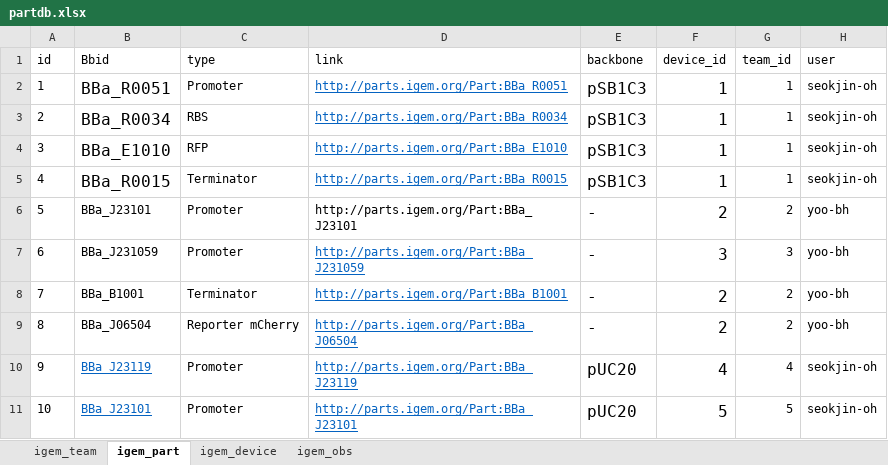
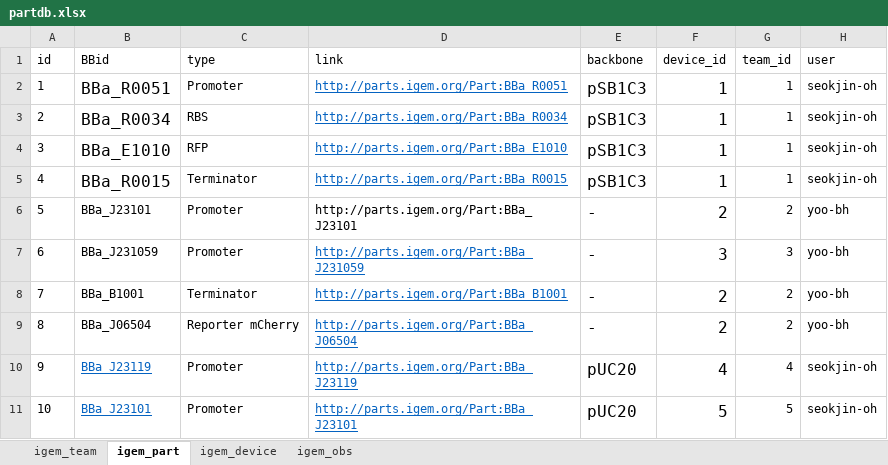
Before and after one commit to seokjin-oh/researcheweb, an Excel workbook: download/partdb.xlsx, sheet igem_part, drawn as a sheet; values as stored, in another font and other column widths than the file's, no borders; the diff names each change by its address in the sheet, - before the commit and + after, or states it on an @@ line.

Commit message:
update

```diff
--- a/download/partdb.xlsx (sheet igem_part)
+++ b/download/partdb.xlsx (sheet igem_part)
-B1: Bbid
+B1: BBid
```
Also changed, not shown: sheet igem_obs.
